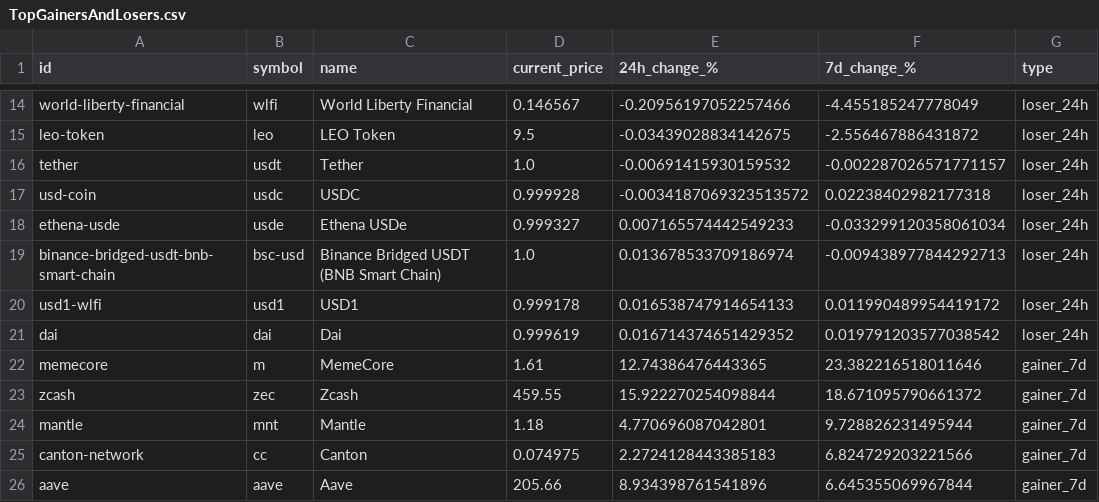
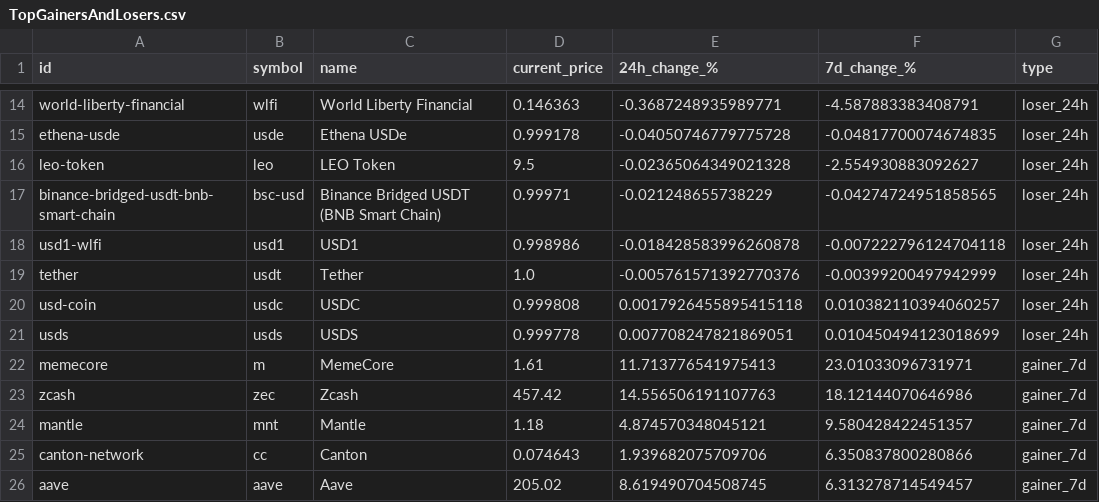
Before and after one commit to rfrm-dao/MarketDataResearch, a CSV file: TopGainersAndLosers.csv, drawn as a sheet; only a part is shown, gaps mark what is left out; removed rows and columns are numbered as before the commit, all else as after; the diff covers the shown part only; the diff names each change by its address in the sheet, - before the commit and + after, or states it on an @@ line.

```diff
--- a/TopGainersAndLosers.csv
+++ b/TopGainersAndLosers.csv
-D14 (current_price): 0.146567
+D14 (current_price): 0.146363
-E14 (24h_change_%): -0.20956197052257466
+E14 (24h_change_%): -0.3687248935989771
-F14 (7d_change_%): -4.455185247778049
+F14 (7d_change_%): -4.587883383408791
+row 15: ethena-usde | usde | Ethena USDe | 0.999178 | -0.04050746779775728 | -0.04817700074674835 | loser_24h
-E16 (24h_change_%): -0.03439028834142675
+E16 (24h_change_%): -0.02365064349021328
-F16 (7d_change_%): -2.556467886431872
+F16 (7d_change_%): -2.554930883092627
+row 17: binance-bridged-usdt-bnb-smart-chain | bsc-usd | Binance Bridged USDT (BNB Smart Chain) | 0.99971 | -0.021248655738229 | -0.04274724951858565 | loser_24h
+row 18: usd1-wlfi | usd1 | USD1 | 0.998986 | -0.018428583996260878 | -0.007222796124704118 | loser_24h
-E19 (24h_change_%): -0.00691415930159532
+E19 (24h_change_%): -0.005761571392770376
-F19 (7d_change_%): -0.002287026571771157
+F19 (7d_change_%): -0.00399200497942999
-D20 (current_price): 0.999928
+D20 (current_price): 0.999808
-E20 (24h_change_%): -0.0034187069323513572
+E20 (24h_change_%): 0.0017926455895415118
-F20 (7d_change_%): 0.02238402982177318
+F20 (7d_change_%): 0.010382110394060257
-row 18: ethena-usde | usde | Ethena USDe | 0.999327 | 0.007165574442549233 | -0.033299120358061034 | loser_24h
-row 19: binance-bridged-usdt-bnb-smart-chain | bsc-usd | Binance Bridged USDT (BNB Smart Chain) | 1.0 | 0.013678533709186974 | -0.009438977844292713 | loser_24h
-row 20: usd1-wlfi | usd1 | USD1 | 0.999178 | 0.016538747914654133 | 0.011990489954419172 | loser_24h
-row 21: dai | dai | Dai | 0.999619 | 0.016714374651429352 | 0.019791203577038542 | loser_24h
+row 21: usds | usds | USDS | 0.999778 | 0.007708247821869051 | 0.010450494123018699 | loser_24h
-E22 (24h_change_%): 12.74386476443365
+E22 (24h_change_%): 11.713776541975413
-F22 (7d_change_%): 23.382216518011646
+F22 (7d_change_%): 23.01033096731971
-D23 (current_price): 459.55
+D23 (current_price): 457.42
-E23 (24h_change_%): 15.922270254098844
+E23 (24h_change_%): 14.556506191107763
-F23 (7d_change_%): 18.671095790661372
+F23 (7d_change_%): 18.12144070646986
-E24 (24h_change_%): 4.770696087042801
+E24 (24h_change_%): 4.874570348045121
-F24 (7d_change_%): 9.728826231495944
+F24 (7d_change_%): 9.580428422451357
-D25 (current_price): 0.074975
+D25 (current_price): 0.074643
-E25 (24h_change_%): 2.2724128443385183
+E25 (24h_change_%): 1.939682075709706
-F25 (7d_change_%): 6.824729203221566
+F25 (7d_change_%): 6.350837800280866
-D26 (current_price): 205.66
+D26 (current_price): 205.02
-E26 (24h_change_%): 8.934398761541896
+E26 (24h_change_%): 8.619490704508745
-F26 (7d_change_%): 6.645355069967844
+F26 (7d_change_%): 6.313278714549457
```
Also changed, not shown: 2 added rows, 2 removed rows and 70 edited cells elsewhere in this file, CEX_Volume.csv, CategoryPerformance.csv.
